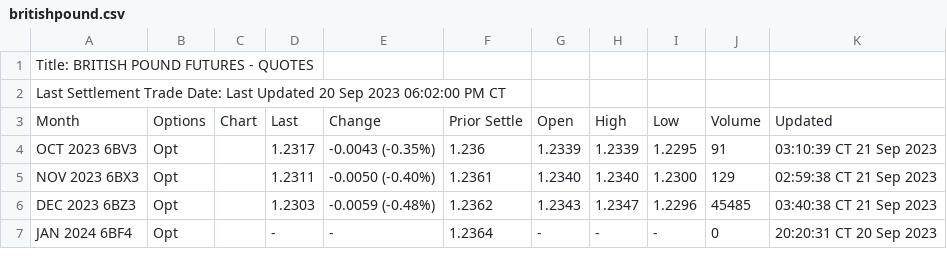
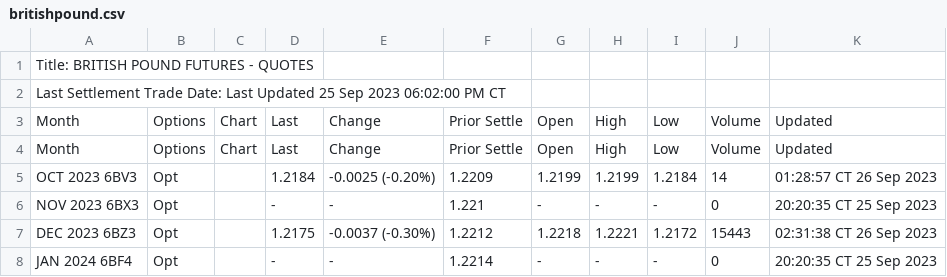
Before and after one commit to GBF-LTD/cmegroup, a CSV file: britishpound.csv, drawn as a sheet; only a part is shown; the diff covers the shown part only.

Commit message:
update britishpound.csv

```diff
--- a/britishpound.csv
+++ b/britishpound.csv
@@ -1,7 +1,8 @@
 Title: BRITISH POUND FUTURES - QUOTES
-Last Settlement Trade Date: Last Updated 20 Sep 2023 06:02:00 PM CT
+Last Settlement Trade Date: Last Updated 25 Sep 2023 06:02:00 PM CT
 Month,Options,Chart,Last,Change,Prior Settle,Open,High,Low,Volume,Updated
-OCT 2023 6BV3,Opt,,1.2317,-0.0043 (-0.35%),1.236,1.2339,1.2339,1.2295,91,03:10:39 CT  21 Sep 2023
-NOV 2023 6BX3,Opt,,1.2311,-0.0050 (-0.40%),1.2361,1.2340,1.2340,1.2300,129,02:59:38 CT  21 Sep 2023
-DEC 2023 6BZ3,Opt,,1.2303,-0.0059 (-0.48%),1.2362,1.2343,1.2347,1.2296,45485,03:40:38 CT  21 Sep 2023
-JAN 2024 6BF4,Opt,,-,-,1.2364,-,-,-,0,20:20:31 CT  20 Sep 2023
+Month,Options,Chart,Last,Change,Prior Settle,Open,High,Low,Volume,Updated
+OCT 2023 6BV3,Opt,,1.2184,-0.0025 (-0.20%),1.2209,1.2199,1.2199,1.2184,14,01:28:57 CT  26 Sep 2023
+NOV 2023 6BX3,Opt,,-,-,1.221,-,-,-,0,20:20:35 CT  25 Sep 2023
+DEC 2023 6BZ3,Opt,,1.2175,-0.0037 (-0.30%),1.2212,1.2218,1.2221,1.2172,15443,02:31:38 CT  26 Sep 2023
+JAN 2024 6BF4,Opt,,-,-,1.2214,-,-,-,0,20:20:35 CT  25 Sep 2023
```
Also changed, not shown: 44 edited cells elsewhere in this file.
